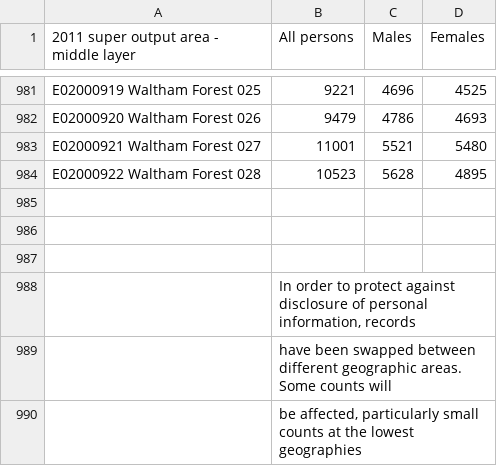
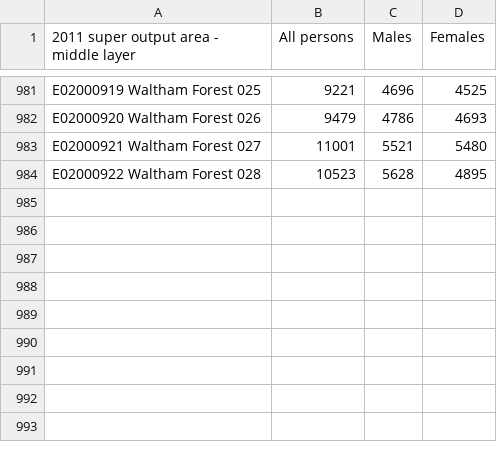
Before and after one commit to ZacharyP-E/qm_group25, a CSV file: data/msoa/sex_msoa.csv, drawn as a sheet; only a part is shown, gaps mark what is left out.

Commit message:
Add files via upload

```diff
--- a/data/msoa/sex_msoa.csv
+++ b/data/msoa/sex_msoa.csv
@@ -984,7 +984 @@ E02000921  Waltham Forest 027,11001,5521,5480
 E02000922  Waltham Forest 028,10523,5628,4895
-,,,
-,,,
-,,,
-,"In order to protect against disclosure of personal information, records",,
-,have been swapped between different geographic areas. Some counts will,,
-,"be affected, particularly small counts at the lowest geographies",,
```
